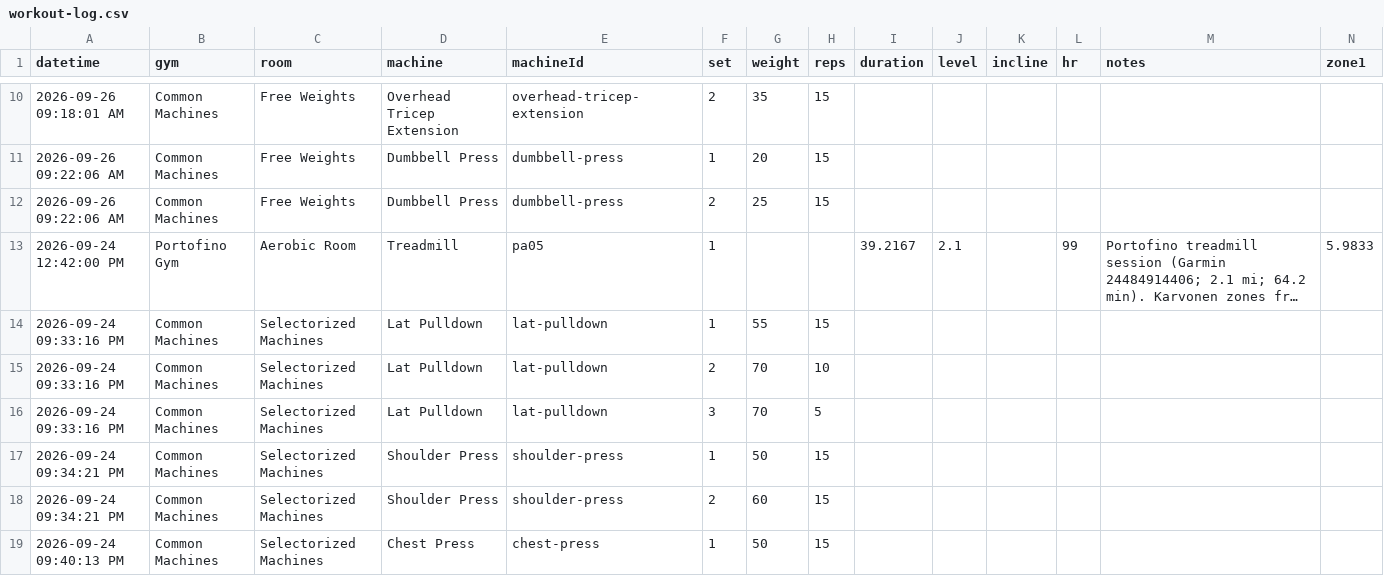
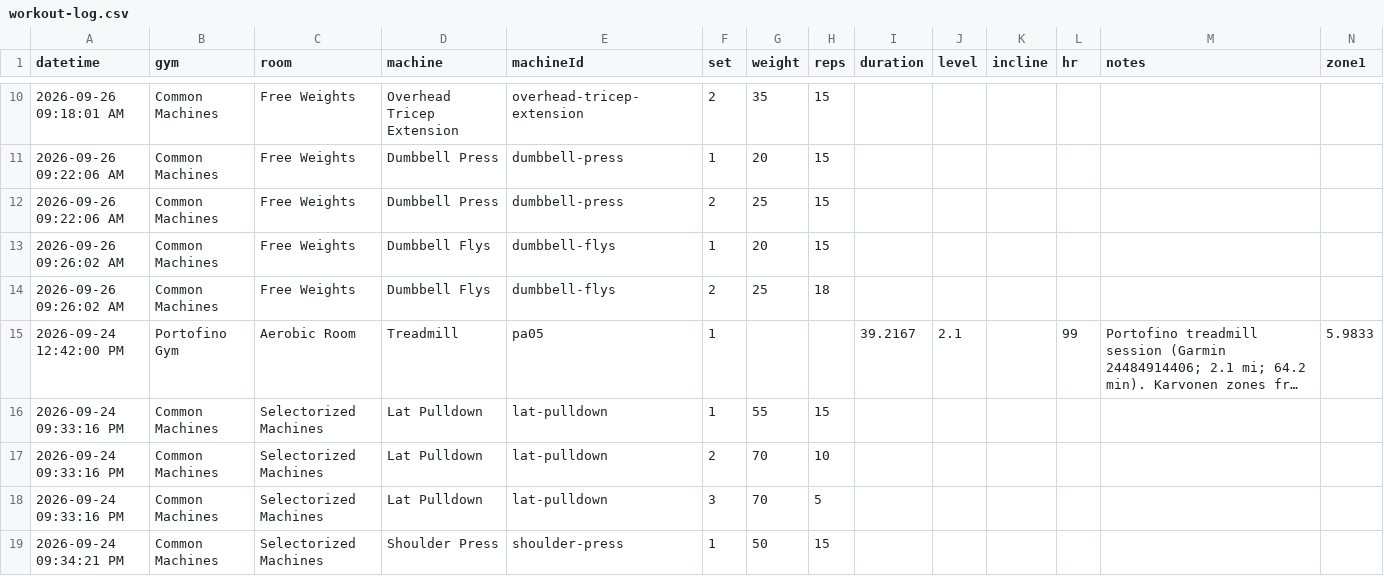
Before and after one commit to jaschro/logtrim, a CSV file: workout-log.csv, drawn as a sheet; only a part is shown, gaps mark what is left out; the shorter side is filled out with more unchanged rows; long unchanged cells end in …; rows hold the shown columns only; the diff names each change by its address in the sheet, - before the commit and + after, or states it on an @@ line.

Commit message:
Update workout log CSV

```diff
--- a/workout-log.csv
+++ b/workout-log.csv
+row 13: 2026-09-26 09:26:02 AM | Common Machines | Free Weights | Dumbbell Flys | dumbbell-flys | 1 | 20 | 15
+row 14: 2026-09-26 09:26:02 AM | Common Machines | Free Weights | Dumbbell Flys | dumbbell-flys | 2 | 25 | 18
```
